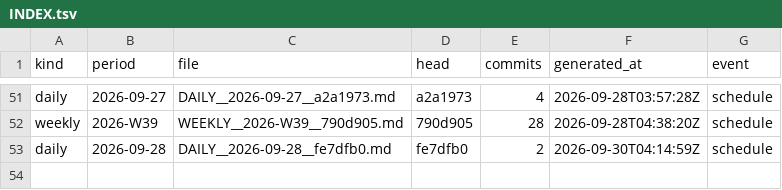
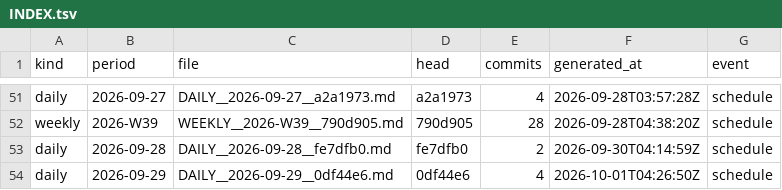
Before and after one commit to soulinpsyabstract/sipa-os-governance, a TSV file: REPORTS/INDEX.tsv, drawn as a sheet; only a part is shown, gaps mark what is left out; the diff names each change by its address in the sheet, - before the commit and + after, or states it on an @@ line.

Commit message:
governance: daily report 2026-09-29

```diff
--- a/REPORTS/INDEX.tsv
+++ b/REPORTS/INDEX.tsv
+row 54: daily | 2026-09-29 | DAILY__2026-09-29__0df44e6.md | 0df44e6 | 4 | 2026-10-01T04:26:50Z | schedule
```
Also changed, not shown: 3 other files.
